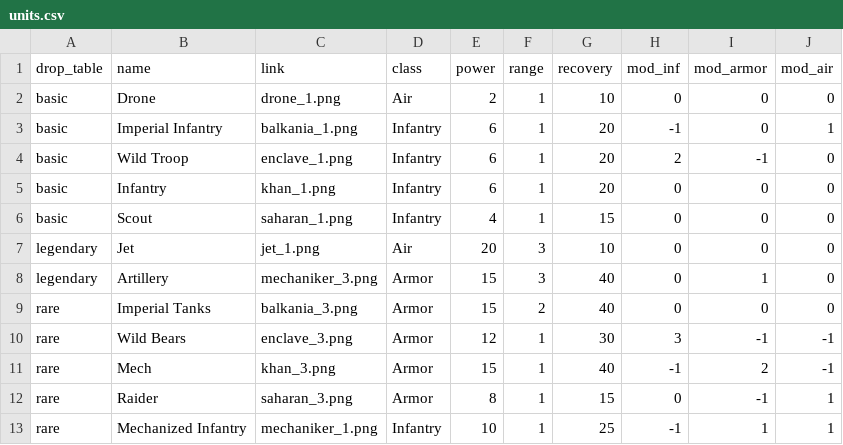
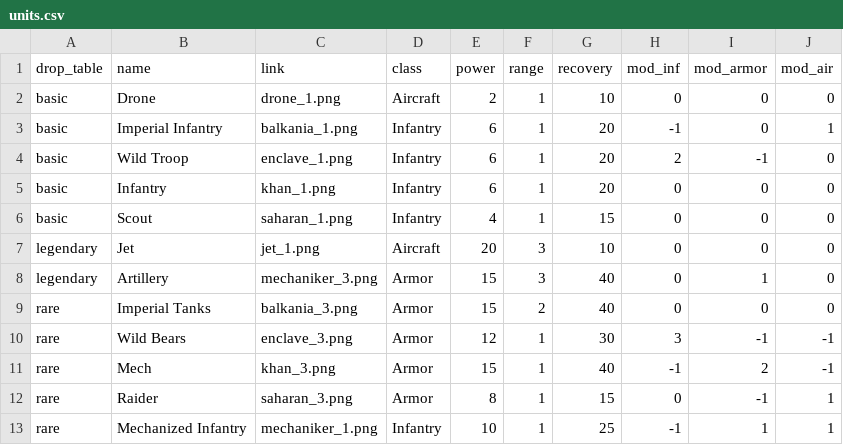
Before and after one commit to spacemandev-git/legacy-sol, a CSV file: migrations/assets/units.csv (was migrations/units.csv), drawn as a sheet.

```diff
--- a/migrations/units.csv
+++ b/migrations/assets/units.csv
@@ -1,3 +1,3 @@
 drop_table,name,link,class,power,range,recovery,mod_inf,mod_armor,mod_air
-basic,Drone,drone_1.png,Air,2,1,10,0,0,0
+basic,Drone,drone_1.png,Aircraft,2,1,10,0,0,0
 basic,Imperial Infantry,balkania_1.png,Infantry,6,1,20,-1,0,1
@@ -6,3 +6,3 @@ basic,Infantry,khan_1.png,Infantry,6,1,20,0,0,0
 basic,Scout,saharan_1.png,Infantry,4,1,15,0,0,0
-legendary,Jet,jet_1.png,Air,20,3,10,0,0,0
+legendary,Jet,jet_1.png,Aircraft,20,3,10,0,0,0
 legendary,Artillery,mechaniker_3.png,Armor,15,3,40,0,1,0
```
Also changed, not shown: migrations/assets/unit_mods.csv, 16 other files.
